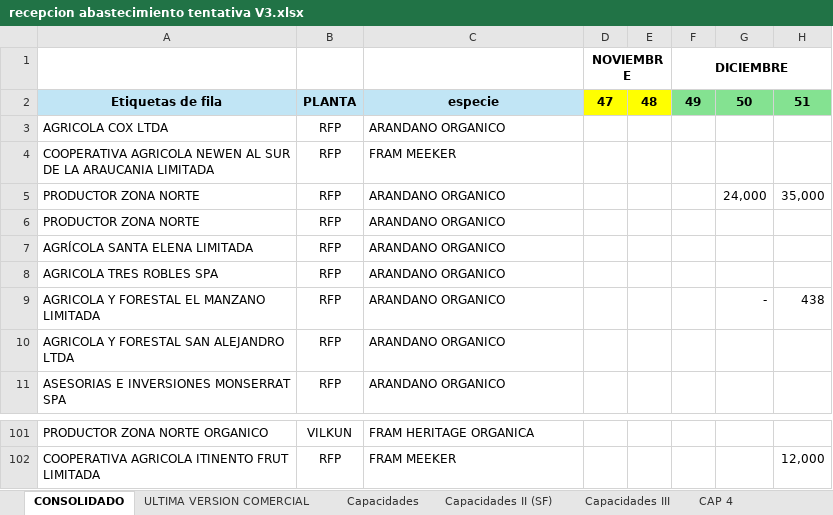
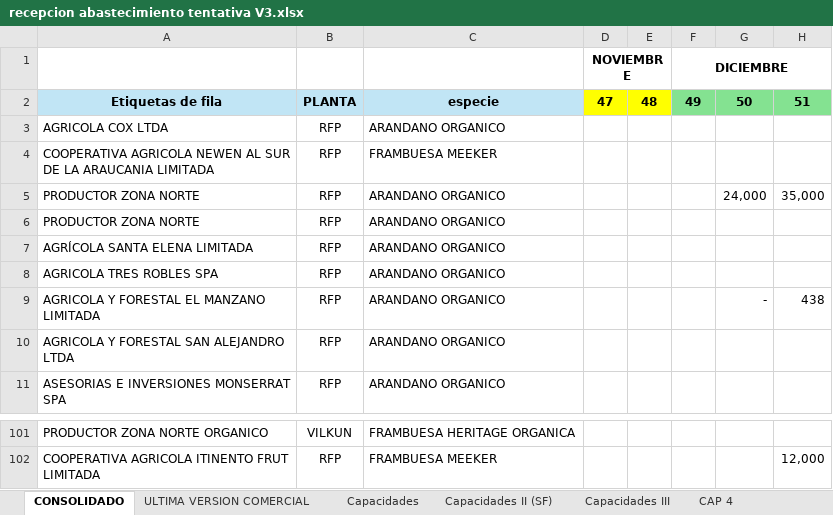
Before and after one commit to mvalladares1/proyectos, an Excel workbook: data/recepcion abastecimiento tentativa V3.xlsx, sheet CONSOLIDADO, drawn as a sheet; only a part is shown, gaps mark what is left out; values as stored, in another font and other column widths than the file's, no borders; the diff covers the shown part only; the diff names each change by its address in the sheet, - before the commit and + after, or states it on an @@ line.

```diff
--- a/data/recepcion abastecimiento tentativa V3.xlsx (sheet CONSOLIDADO)
+++ b/data/recepcion abastecimiento tentativa V3.xlsx (sheet CONSOLIDADO)
-C4: FRAM MEEKER
+C4: FRAMBUESA MEEKER
-C101: FRAM HERITAGE ORGANICA
+C101: FRAMBUESA HERITAGE ORGANICA
-C102: FRAM MEEKER
+C102: FRAMBUESA MEEKER
```
Also changed, not shown: other rows of this sheet, 1 other file.
